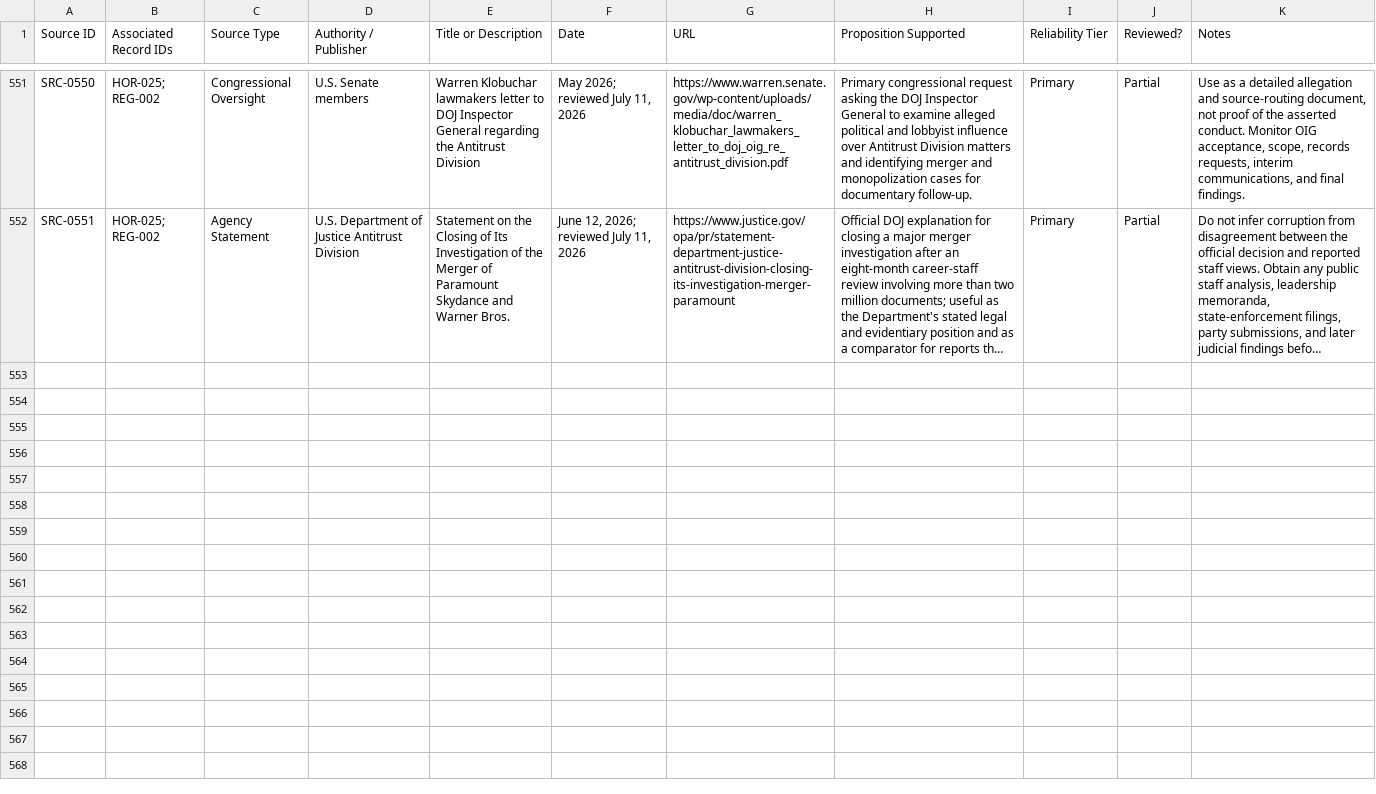
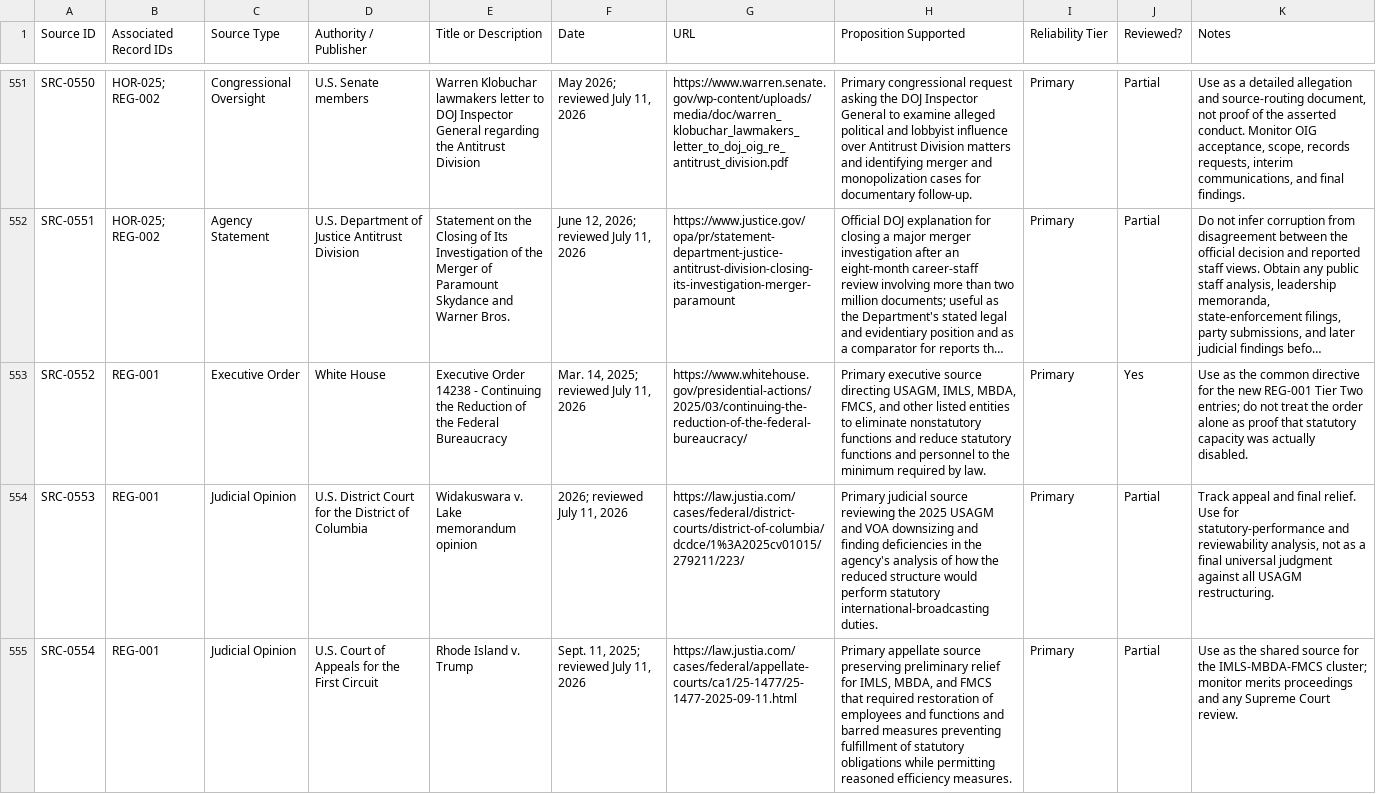
Before and after one commit to Thorncrag/ARRP, a CSV file: inventory/sources.csv, drawn as a sheet; only a part is shown, gaps mark what is left out; long unchanged cells end in …; the diff covers the shown part only; the diff names each change by its address in the sheet, - before the commit and + after, or states it on an @@ line.

Commit message:
Add REG-001 agency nullification leads

```diff
--- a/inventory/sources.csv
+++ b/inventory/sources.csv
+row 553: SRC-0552 | REG-001 | Executive Order | White House | Executive Order 14238 - Continuing the Reduction of the Federal Bureaucracy | Mar. 14, 2025; reviewed July 11, 2026 | https://www.whitehouse.gov/presidential-actions/2025/03/continuing-the-reduction-of-the-federal-bureaucracy/ | Primary executive source directing USAGM, IMLS, MBDA, FMCS, and other listed entities to eliminate nonstatutory functions and reduce statutory functions and personnel to the minimum required by law. | Primary | Yes | Use as the common directive for the new REG-001 Tier Two entries; do not treat the order alone as proof that statutory capacity was actually disabled.
+row 554: SRC-0553 | REG-001 | Judicial Opinion | U.S. District Court for the District of Columbia | Widakuswara v. Lake memorandum opinion | 2026; reviewed July 11, 2026 | https://law.justia.com/cases/federal/district-courts/district-of-columbia/dcdce/1%3A2025cv01015/279211/223/ | Primary judicial source reviewing the 2025 USAGM and VOA downsizing and finding deficiencies in the agency's analysis of how the reduced structure would perform statutory international-broadcasting duties. | Primary | Partial | Track appeal and final relief. Use for statutory-performance and reviewability analysis, not as a final universal judgment against all USAGM restructuring.
+row 555: SRC-0554 | REG-001 | Judicial Opinion | U.S. Court of Appeals for the First Circuit | Rhode Island v. Trump | Sept. 11, 2025; reviewed July 11, 2026 | https://law.justia.com/cases/federal/appellate-courts/ca1/25-1477/25-1477-2025-09-11.html | Primary appellate source preserving preliminary relief for IMLS, MBDA, and FMCS that required restoration of employees and functions and barred measures preventing fulfillment of statutory obligations while permitting reasoned efficiency measures. | Primary | Partial | Use as the shared source for the IMLS-MBDA-FMCS cluster; monitor merits proceedings and any Supreme Court review.
```
Also changed, not shown: 3 added rows elsewhere in this file, 1 other file.
